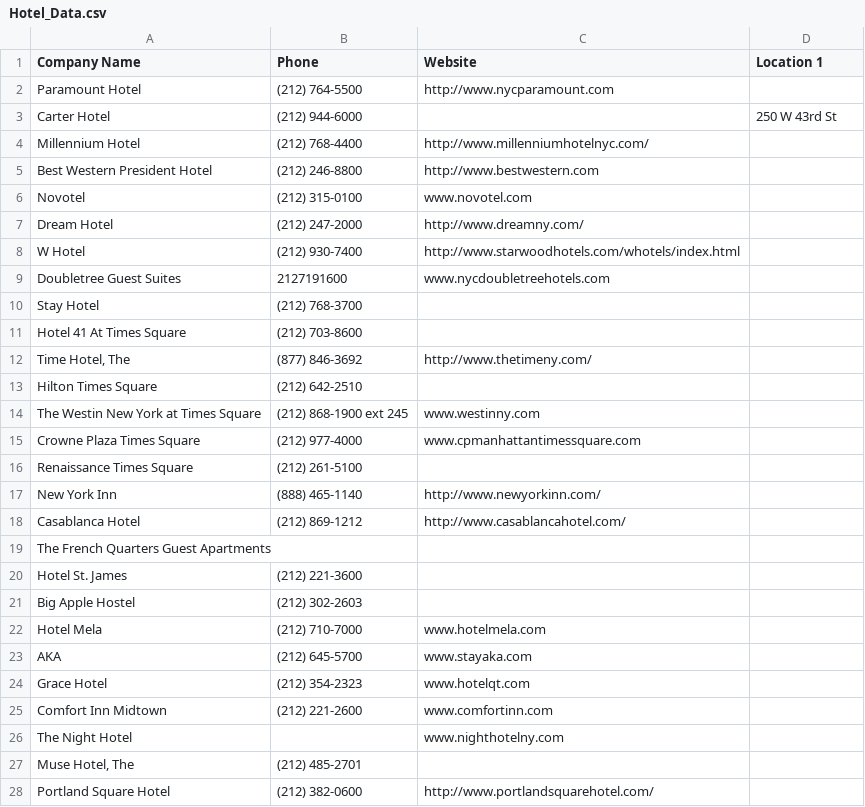
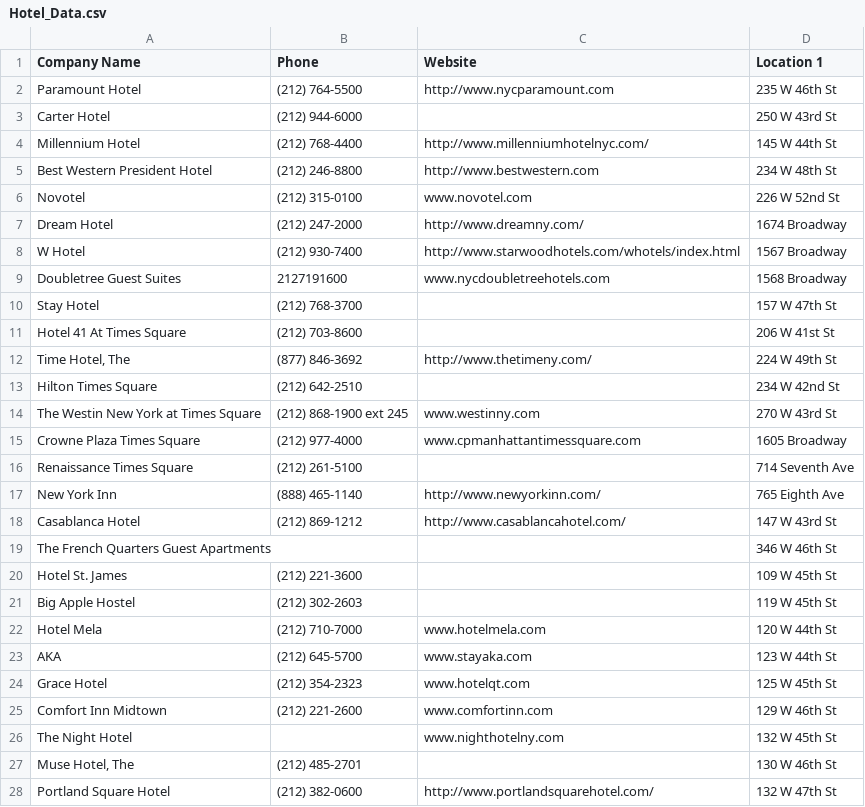
Before and after one commit to johnheintschel/Zlatos, a CSV file: Hotel_Data.csv, drawn as a sheet; only a part is shown; the diff covers the shown part only.

Commit message:
fixed csv file

```diff
--- a/Hotel_Data.csv
+++ b/Hotel_Data.csv
@@ -1,29 +1,29 @@
 Company Name,Phone,Website,Location 1
-Paramount Hotel,(212) 764-5500,http://www.nycparamount.com,
+Paramount Hotel,(212) 764-5500,http://www.nycparamount.com, 235 W 46th St
 Carter Hotel,(212) 944-6000,,"250 W 43rd St
 "
-Millennium Hotel,(212) 768-4400,http://www.millenniumhotelnyc.com/,
-Best Western President Hotel,(212) 246-8800,http://www.bestwestern.com,
-Novotel,(212) 315-0100,www.novotel.com,
-Dream Hotel,(212) 247-2000,http://www.dreamny.com/,
-W Hotel,(212) 930-7400,http://www.starwoodhotels.com/whotels/index.html,
-Doubletree Guest Suites,2127191600,www.nycdoubletreehotels.com,
-Stay Hotel,(212) 768-3700,,
-Hotel 41 At Times Square,(212) 703-8600,,
-"Time Hotel, The",(877) 846-3692,http://www.thetimeny.com/,
-Hilton Times Square,(212) 642-2510,,
-The Westin New York at Times Square,(212) 868-1900 ext 245,www.westinny.com,
-Crowne Plaza Times Square,(212) 977-4000,www.cpmanhattantimessquare.com,
-Renaissance Times Square,(212) 261-5100,,
-New York Inn,(888) 465-1140,http://www.newyorkinn.com/,
-Casablanca Hotel,(212) 869-1212,http://www.casablancahotel.com/,
-The French Quarters Guest Apartments,,,
-Hotel St. James,(212) 221-3600,,
-Big Apple Hostel,(212) 302-2603,,
-Hotel Mela,(212) 710-7000,www.hotelmela.com,
-AKA,(212) 645-5700,www.stayaka.com,
-Grace Hotel,(212) 354-2323,www.hotelqt.com,
-Comfort Inn Midtown,(212) 221-2600,www.comfortinn.com,
-The Night Hotel,,www.nighthotelny.com,
-"Muse Hotel, The",(212) 485-2701,,
-Portland Square Hotel,(212) 382-0600,http://www.portlandsquarehotel.com/,
+Millennium Hotel,(212) 768-4400,http://www.millenniumhotelnyc.com/,145 W 44th St
+Best Western President Hotel,(212) 246-8800,http://www.bestwestern.com, 234 W 48th St
+Novotel,(212) 315-0100,www.novotel.com, 226 W 52nd St
+Dream Hotel,(212) 247-2000,http://www.dreamny.com/, 1674 Broadway
+W Hotel,(212) 930-7400,http://www.starwoodhotels.com/whotels/index.html, 1567 Broadway
+Doubletree Guest Suites,2127191600,www.nycdoubletreehotels.com, 1568 Broadway
+Stay Hotel,(212) 768-3700,, 157 W 47th St
+Hotel 41 At Times Square,(212) 703-8600,, 206 W 41st St
+"Time Hotel, The",(877) 846-3692,http://www.thetimeny.com/, 224 W 49th St
+Hilton Times Square,(212) 642-2510,, 234 W 42nd St
+The Westin New York at Times Square,(212) 868-1900 ext 245,www.westinny.com, 270 W 43rd St
+Crowne Plaza Times Square,(212) 977-4000,www.cpmanhattantimessquare.com, 1605 Broadway
+Renaissance Times Square,(212) 261-5100,, 714 Seventh Ave
+New York Inn,(888) 465-1140,http://www.newyorkinn.com/, 765 Eighth Ave
+Casablanca Hotel,(212) 869-1212,http://www.casablancahotel.com/, 147 W 43rd St
+The French Quarters Guest Apartments,,, 346 W 46th St
+Hotel St. James,(212) 221-3600,, 109 W 45th St
+Big Apple Hostel,(212) 302-2603,, 119 W 45th St
+Hotel Mela,(212) 710-7000,www.hotelmela.com, 120 W 44th St
+AKA,(212) 645-5700,www.stayaka.com, 123 W 44th St
+Grace Hotel,(212) 354-2323,www.hotelqt.com, 125 W 45th St
+Comfort Inn Midtown,(212) 221-2600,www.comfortinn.com, 129 W 46th St
+The Night Hotel,,www.nighthotelny.com, 132 W 45th St
+"Muse Hotel, The",(212) 485-2701,, 130 W 46th St
+Portland Square Hotel,(212) 382-0600,http://www.portlandsquarehotel.com/, 132 W 47th St
```
Also changed, not shown: 14 edited cells elsewhere in this file.
